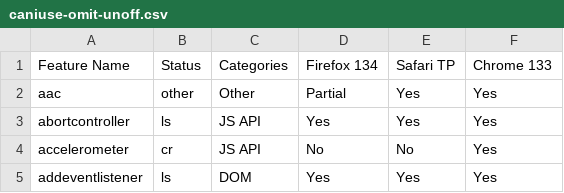
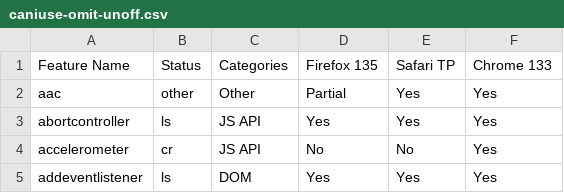
Before and after one commit to bgrins/compat-utils, a CSV file: output/caniuse-omit-unoff.csv, drawn as a sheet; only a part is shown.

```diff
--- a/output/caniuse-omit-unoff.csv
+++ b/output/caniuse-omit-unoff.csv
@@ -1,2 +1,2 @@
-Feature Name,Status,Categories,Firefox 134,Safari TP,Chrome 133
+Feature Name,Status,Categories,Firefox 135,Safari TP,Chrome 133
 aac,other,Other,Partial,Yes,Yes
```
Also changed, not shown: output/WICG-webcomponents.csv, output/all-comments.csv, 4 other files.
